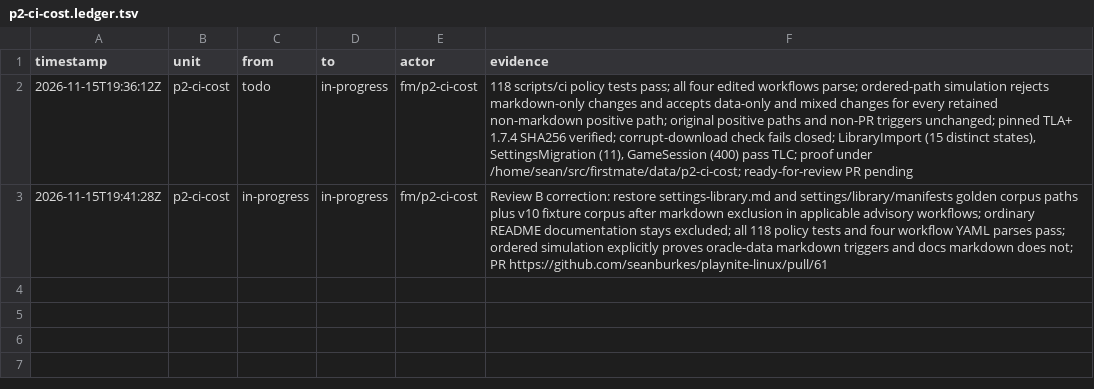
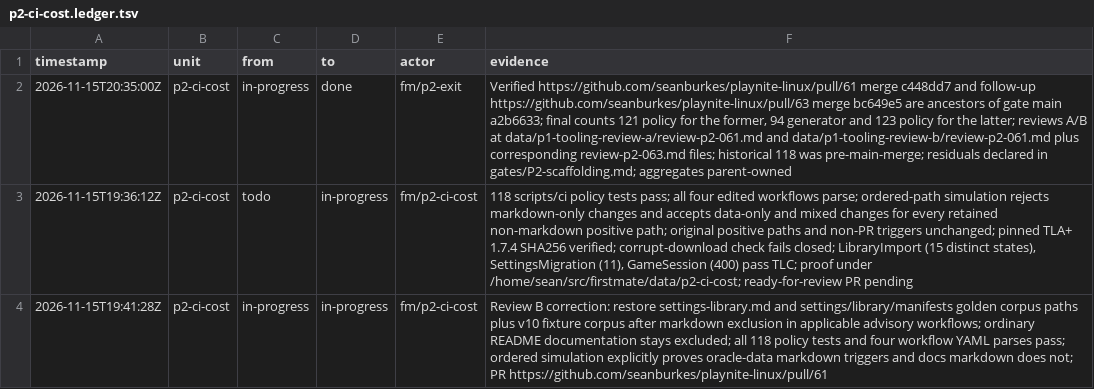
Before and after one commit to seanburkes/playnite-linux, a TSV file: docs/port/units/p2-ci-cost.ledger.tsv, drawn as a sheet; the diff names each change by its address in the sheet, - before the commit and + after, or states it on an @@ line.

Commit message:
docs(port): reconcile Phase 2 exit with verified gate evidence

```diff
--- a/docs/port/units/p2-ci-cost.ledger.tsv
+++ b/docs/port/units/p2-ci-cost.ledger.tsv
+row 2: 2026-11-15T20:35:00Z | p2-ci-cost | in-progress | done | fm/p2-exit | Verified https://github.com/seanburkes/playnite-linux/pull/61 merge c448dd7 and follow-up https://github.com/seanburkes/playnite-linux/pull/63 merge bc649e5 are ancestors of gate main a2b6633; final counts 121 policy for the former, 94 generator and 123 policy for the latter; reviews A/B at data/p1-tooling-review-a/review-p2-061.md and data/p1-tooling-review-b/review-p2-061.md plus corresponding review-p2-063.md files; historical 118 was pre-main-merge; residuals declared in gates/P2-scaffolding.md; aggregates parent-owned
```
Also changed, not shown: docs/port/units/p2-board-close.ledger.tsv, docs/port/units/p2-guard-paths.ledger.tsv, 14 other files.
